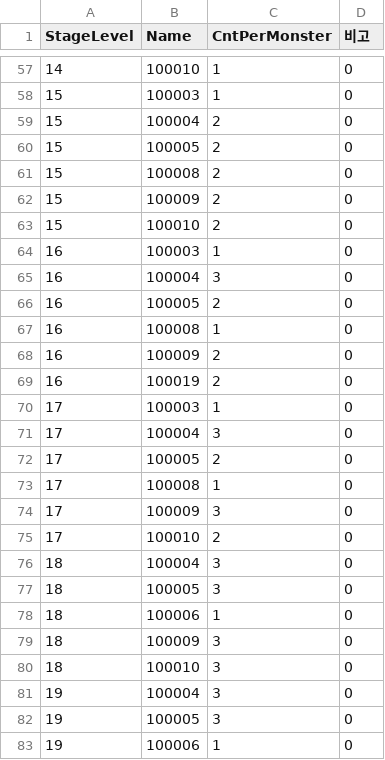
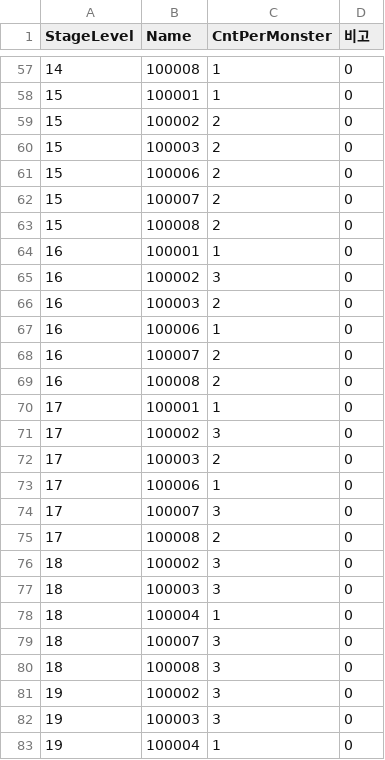
Before and after one commit to ollan365/StudyUnity3D, a CSV file: Assets/Resources/CSV/StageEnemy.csv, drawn as a sheet; only a part is shown, gaps mark what is left out; the diff covers the shown part only.

```diff
--- a/Assets/Resources/CSV/StageEnemy.csv
+++ b/Assets/Resources/CSV/StageEnemy.csv
@@ -57,27 +57,27 @@ StageLevel,Name,CntPerMonster,비고
-14,100010,1,0
-15,100003,1,0
-15,100004,2,0
-15,100005,2,0
+14,100008,1,0
+15,100001,1,0
+15,100002,2,0
+15,100003,2,0
+15,100006,2,0
+15,100007,2,0
 15,100008,2,0
-15,100009,2,0
-15,100010,2,0
-16,100003,1,0
-16,100004,3,0
-16,100005,2,0
-16,100008,1,0
-16,100009,2,0
-16,100019,2,0
-17,100003,1,0
-17,100004,3,0
-17,100005,2,0
-17,100008,1,0
-17,100009,3,0
-17,100010,2,0
-18,100004,3,0
-18,100005,3,0
-18,100006,1,0
-18,100009,3,0
-18,100010,3,0
-19,100004,3,0
-19,100005,3,0
-19,100006,1,0
+16,100001,1,0
+16,100002,3,0
+16,100003,2,0
+16,100006,1,0
+16,100007,2,0
+16,100008,2,0
+17,100001,1,0
+17,100002,3,0
+17,100003,2,0
+17,100006,1,0
+17,100007,3,0
+17,100008,2,0
+18,100002,3,0
+18,100003,3,0
+18,100004,1,0
+18,100007,3,0
+18,100008,3,0
+19,100002,3,0
+19,100003,3,0
+19,100004,1,0
```
Also changed, not shown: 6 added rows, 6 removed rows and 73 edited cells elsewhere in this file, 6 other files.
